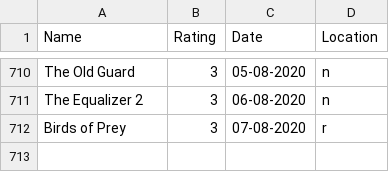
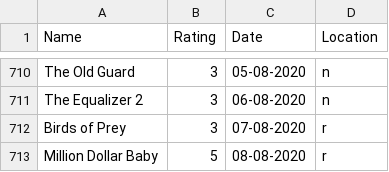
Before and after one commit to rajBar/movies, a CSV file: _data/movie-ratings.csv, drawn as a sheet; only a part is shown, gaps mark what is left out.

Commit message:
adding Million Dollar Baby to movie list

```diff
--- a/_data/movie-ratings.csv
+++ b/_data/movie-ratings.csv
@@ -712 +712,2 @@ The Equalizer 2, 3, 06-08-2020, n
 Birds of Prey, 3, 07-08-2020, r
+Million Dollar Baby, 5, 08-08-2020, r
```
